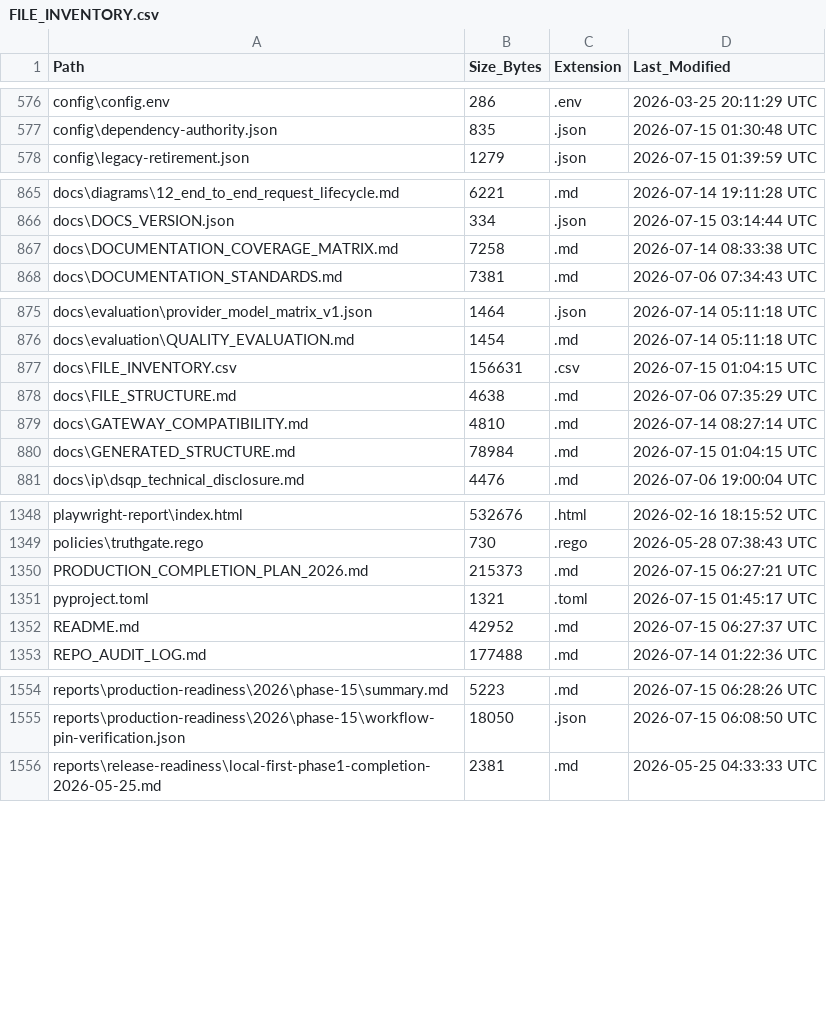
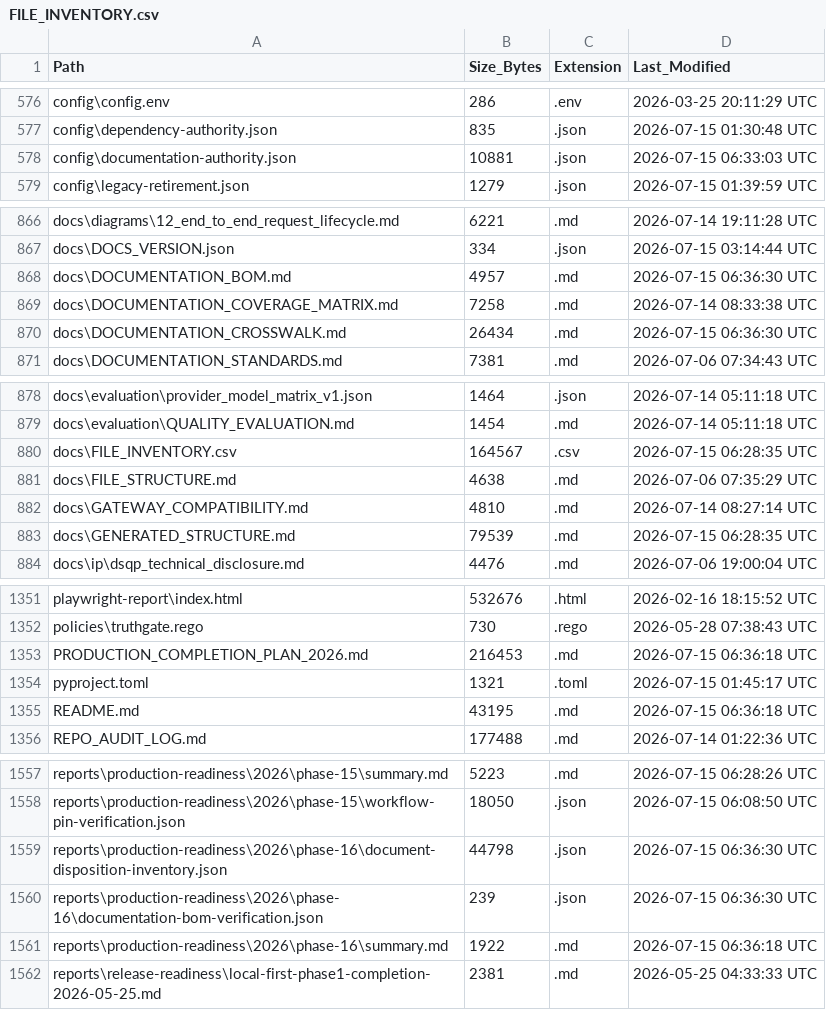
Before and after one commit to kherrera6219/DataLogicEngine, a CSV file: docs/FILE_INVENTORY.csv, drawn as a sheet; only a part is shown, gaps mark what is left out; the diff covers the shown part only.

Commit message:
Begin Phase 16 documentation authority controls

```diff
--- a/docs/FILE_INVENTORY.csv
+++ b/docs/FILE_INVENTORY.csv
@@ -577,2 +577,3 @@ config\config.env,286,.env,2026-03-25 20:11:29 UTC
 config\dependency-authority.json,835,.json,2026-07-15 01:30:48 UTC
+config\documentation-authority.json,10881,.json,2026-07-15 06:33:03 UTC
 config\legacy-retirement.json,1279,.json,2026-07-15 01:39:59 UTC
@@ -866,3 +867,5 @@ docs\diagrams\12_end_to_end_request_lifecycle.md,6221,.md,2026-07-14 19:11:28 UT
 docs\DOCS_VERSION.json,334,.json,2026-07-15 03:14:44 UTC
+docs\DOCUMENTATION_BOM.md,4957,.md,2026-07-15 06:36:30 UTC
 docs\DOCUMENTATION_COVERAGE_MATRIX.md,7258,.md,2026-07-14 08:33:38 UTC
+docs\DOCUMENTATION_CROSSWALK.md,26434,.md,2026-07-15 06:36:30 UTC
 docs\DOCUMENTATION_STANDARDS.md,7381,.md,2026-07-06 07:34:43 UTC
@@ -876,6 +879,6 @@ docs\evaluation\provider_model_matrix_v1.json,1464,.json,2026-07-14 05:11:18 UTC
 docs\evaluation\QUALITY_EVALUATION.md,1454,.md,2026-07-14 05:11:18 UTC
-docs\FILE_INVENTORY.csv,156631,.csv,2026-07-15 01:04:15 UTC
+docs\FILE_INVENTORY.csv,164567,.csv,2026-07-15 06:28:35 UTC
 docs\FILE_STRUCTURE.md,4638,.md,2026-07-06 07:35:29 UTC
 docs\GATEWAY_COMPATIBILITY.md,4810,.md,2026-07-14 08:27:14 UTC
-docs\GENERATED_STRUCTURE.md,78984,.md,2026-07-15 01:04:15 UTC
+docs\GENERATED_STRUCTURE.md,79539,.md,2026-07-15 06:28:35 UTC
 docs\ip\dsqp_technical_disclosure.md,4476,.md,2026-07-06 19:00:04 UTC
@@ -1349,5 +1352,5 @@ playwright-report\index.html,532676,.html,2026-02-16 18:15:52 UTC
 policies\truthgate.rego,730,.rego,2026-05-28 07:38:43 UTC
-PRODUCTION_COMPLETION_PLAN_2026.md,215373,.md,2026-07-15 06:27:21 UTC
+PRODUCTION_COMPLETION_PLAN_2026.md,216453,.md,2026-07-15 06:36:18 UTC
 pyproject.toml,1321,.toml,2026-07-15 01:45:17 UTC
-README.md,42952,.md,2026-07-15 06:27:37 UTC
+README.md,43195,.md,2026-07-15 06:36:18 UTC
 REPO_AUDIT_LOG.md,177488,.md,2026-07-14 01:22:36 UTC
@@ -1555,2 +1558,5 @@ reports\production-readiness\2026\phase-15\summary.md,5223,.md,2026-07-15 06:28:
 reports\production-readiness\2026\phase-15\workflow-pin-verification.json,18050,.json,2026-07-15 06:08:50 UTC
+reports\production-readiness\2026\phase-16\document-disposition-inventory.json,44798,.json,2026-07-15 06:36:30 UTC
+reports\production-readiness\2026\phase-16\documentation-bom-verification.json,239,.json,2026-07-15 06:36:30 UTC
+reports\production-readiness\2026\phase-16\summary.md,1922,.md,2026-07-15 06:36:18 UTC
 reports\release-readiness\local-first-phase1-completion-2026-05-25.md,2381,.md,2026-05-25 04:33:33 UTC
```
Also changed, not shown: 3 added rows and 8 edited cells elsewhere in this file, 16 other files.
